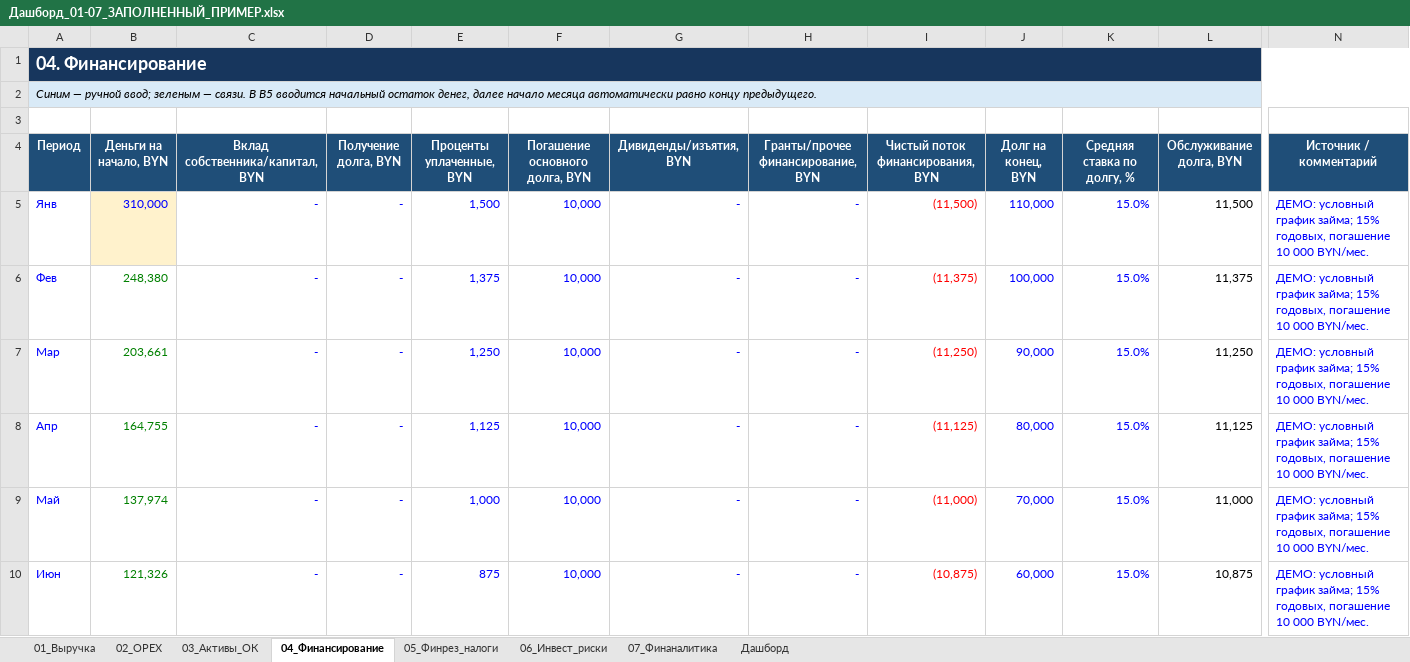
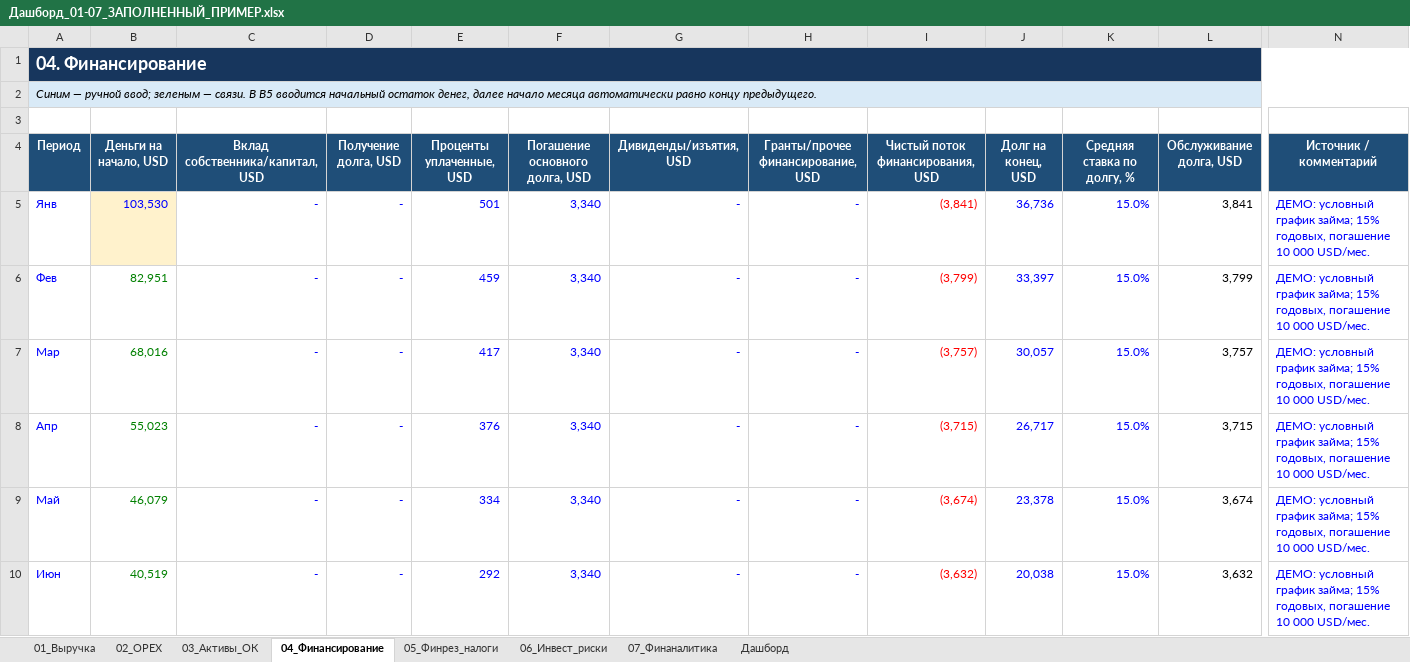
Before and after one commit to KsushaKhadzhinova/E-business-economics, an Excel workbook: работы/Работа_08_Дашборд_01-07/excel/Дашборд_01-07_ЗАПОЛНЕННЫЙ_ПРИМЕР.xlsx, sheet 04_Финансирование, drawn as a sheet; only a part is shown, gaps mark what is left out; values as stored, in another font and other column widths than the file's, no borders; the diff covers the shown part only; the diff names each change by its address in the sheet, - before the commit and + after, or states it on an @@ line.

```diff
--- a/работы/Работа_08_Дашборд_01-07/excel/Дашборд_01-07_ЗАПОЛНЕННЫЙ_ПРИМЕР.xlsx (sheet 04_Финансирование)
+++ b/работы/Работа_08_Дашборд_01-07/excel/Дашборд_01-07_ЗАПОЛНЕННЫЙ_ПРИМЕР.xlsx (sheet 04_Финансирование)
-B4: Деньги на начало, BYN
+B4: Деньги на начало, USD
-C4: Вклад собственника/капитал, BYN
+C4: Вклад собственника/капитал, USD
-D4: Получение долга, BYN
+D4: Получение долга, USD
-E4: Проценты уплаченные, BYN
+E4: Проценты уплаченные, USD
-F4: Погашение основного долга, BYN
+F4: Погашение основного долга, USD
-G4: Дивиденды/изъятия, BYN
+G4: Дивиденды/изъятия, USD
-H4: Гранты/прочее финансирование, BYN
+H4: Гранты/прочее финансирование, USD
-I4: Чистый поток финансирования, BYN
+I4: Чистый поток финансирования, USD
-J4: Долг на конец, BYN
+J4: Долг на конец, USD
-L4: Обслуживание долга, BYN
+L4: Обслуживание долга, USD
-B5 (Деньги на начало, USD): 310,000
+B5 (Деньги на начало, USD): 103,530
-E5 (Проценты уплаченные, USD): 1,500
+E5 (Проценты уплаченные, USD): 501
-F5:F10 (Погашение основного долга, USD): 10,000
+F5:F10 (Погашение основного долга, USD): 3,340
-I5 (Чистый поток финансирования, USD): (11,500)
+I5 (Чистый поток финансирования, USD): (3,841)
-J5 (Долг на конец, USD): 110,000
+J5 (Долг на конец, USD): 36,736
-L5 (Обслуживание долга, USD): 11,500
+L5 (Обслуживание долга, USD): 3,841
-N5:N10 (Источник / комментарий): …10 000 BYN/мес.
+N5:N10 (Источник / комментарий): …10 000 USD/мес.
-B6 (Деньги на начало, USD): 248,380
+B6 (Деньги на начало, USD): 82,951
-E6 (Проценты уплаченные, USD): 1,375
+E6 (Проценты уплаченные, USD): 459
-I6 (Чистый поток финансирования, USD): (11,375)
+I6 (Чистый поток финансирования, USD): (3,799)
-J6 (Долг на конец, USD): 100,000
+J6 (Долг на конец, USD): 33,397
-L6 (Обслуживание долга, USD): 11,375
+L6 (Обслуживание долга, USD): 3,799
-B7 (Деньги на начало, USD): 203,661
+B7 (Деньги на начало, USD): 68,016
-E7 (Проценты уплаченные, USD): 1,250
+E7 (Проценты уплаченные, USD): 417
-I7 (Чистый поток финансирования, USD): (11,250)
+I7 (Чистый поток финансирования, USD): (3,757)
-J7 (Долг на конец, USD): 90,000
+J7 (Долг на конец, USD): 30,057
-L7 (Обслуживание долга, USD): 11,250
+L7 (Обслуживание долга, USD): 3,757
-B8 (Деньги на начало, USD): 164,755
+B8 (Деньги на начало, USD): 55,023
-E8 (Проценты уплаченные, USD): 1,125
+E8 (Проценты уплаченные, USD): 376
-I8 (Чистый поток финансирования, USD): (11,125)
+I8 (Чистый поток финансирования, USD): (3,715)
-J8 (Долг на конец, USD): 80,000
+J8 (Долг на конец, USD): 26,717
-L8 (Обслуживание долга, USD): 11,125
+L8 (Обслуживание долга, USD): 3,715
-B9 (Деньги на начало, USD): 137,974
+B9 (Деньги на начало, USD): 46,079
-E9 (Проценты уплаченные, USD): 1,000
+E9 (Проценты уплаченные, USD): 334
-I9 (Чистый поток финансирования, USD): (11,000)
+I9 (Чистый поток финансирования, USD): (3,674)
-J9 (Долг на конец, USD): 70,000
+J9 (Долг на конец, USD): 23,378
-L9 (Обслуживание долга, USD): 11,000
+L9 (Обслуживание долга, USD): 3,674
-B10 (Деньги на начало, USD): 121,326
+B10 (Деньги на начало, USD): 40,519
-E10 (Проценты уплаченные, USD): 875
+E10 (Проценты уплаченные, USD): 292
-I10 (Чистый поток финансирования, USD): (10,875)
+I10 (Чистый поток финансирования, USD): (3,632)
-J10 (Долг на конец, USD): 60,000
+J10 (Долг на конец, USD): 20,038
-L10 (Обслуживание долга, USD): 10,875
+L10 (Обслуживание долга, USD): 3,632
```
Also changed, not shown: 41 edited cells elsewhere in this sheet, sheet Дашборд, sheet 05_Финрез_налоги, sheet 02_OPEX, sheet 03_Активы_ОК, sheet 01_Выручка, sheet 07_Финаналитика, 1 more sheet, charts or pictures, работы/Работа_00_Контур_и_предпосылки/excel/00_Контур_и_предпосылки_существенно_переработано.xlsx, работы/Работа_03_Активы_и_оборотный_капитал/excel/03_Активы_и_оборотный_капитал_переработано_на_русском.xlsx, 25 other files.
